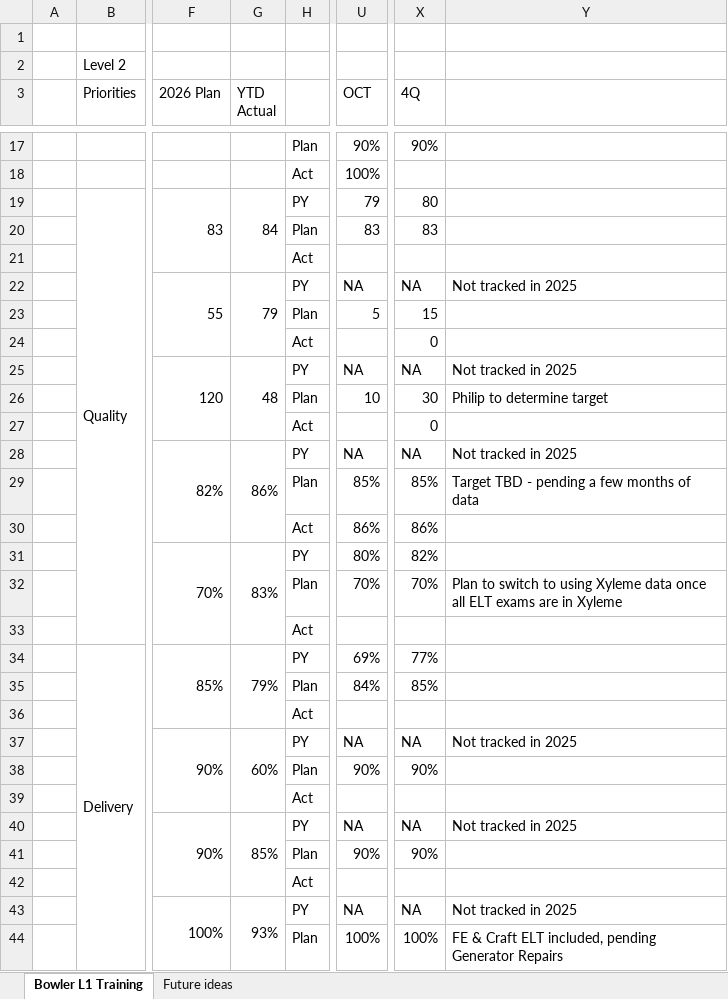
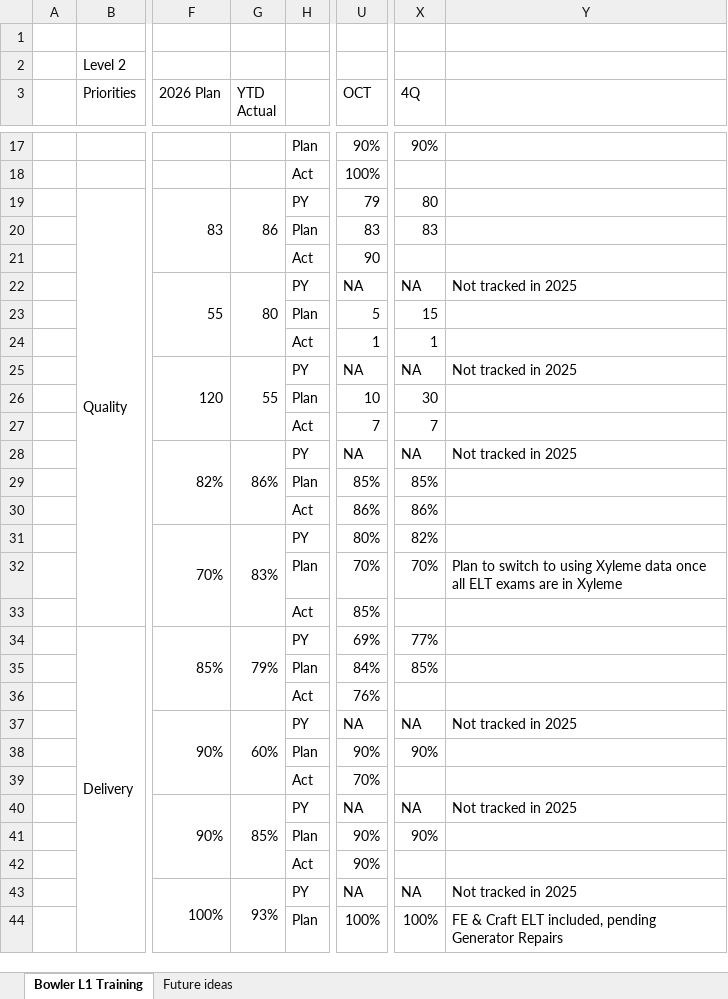
Before and after one commit to HLC-Training/command-board, an Excel workbook: data/2026 Bowler Chart - OFS Training.xlsx, sheet Bowler L1 Training, drawn as a sheet; only a part is shown, gaps mark what is left out; values as stored, in another font and other column widths than the file's, no cell formats; the diff covers the shown part only; the diff names each change by its address in the sheet, - before the commit and + after, or states it on an @@ line.

```diff
--- a/data/2026 Bowler Chart - OFS Training.xlsx (sheet Bowler L1 Training)
+++ b/data/2026 Bowler Chart - OFS Training.xlsx (sheet Bowler L1 Training)
-G19 (YTD Actual): 84
+G19 (YTD Actual): 86
-U21 (OCT): (empty)
+U21 (OCT): 90
-G22 (YTD Actual): 79
+G22 (YTD Actual): 80
-U24 (OCT): (empty)
+U24 (OCT): 1
-X24 (4Q): 0
+X24 (4Q): 1
-G25 (YTD Actual): 48
+G25 (YTD Actual): 55
-Y26: Philip to determine target
+Y26: (empty)
-U27 (OCT): (empty)
+U27 (OCT): 7
-X27 (4Q): 0
+X27 (4Q): 7
-Y29: Target TBD - pending a few months of data
+Y29: (empty)
-U33 (OCT): (empty)
+U33 (OCT): 85%
-U36 (OCT): (empty)
+U36 (OCT): 76%
-U39 (OCT): (empty)
+U39 (OCT): 70%
-U42 (OCT): (empty)
+U42 (OCT): 90%
```
Also changed, not shown: 22 edited cells elsewhere in this sheet, sheet Future ideas, cell formats, 4 other files.
